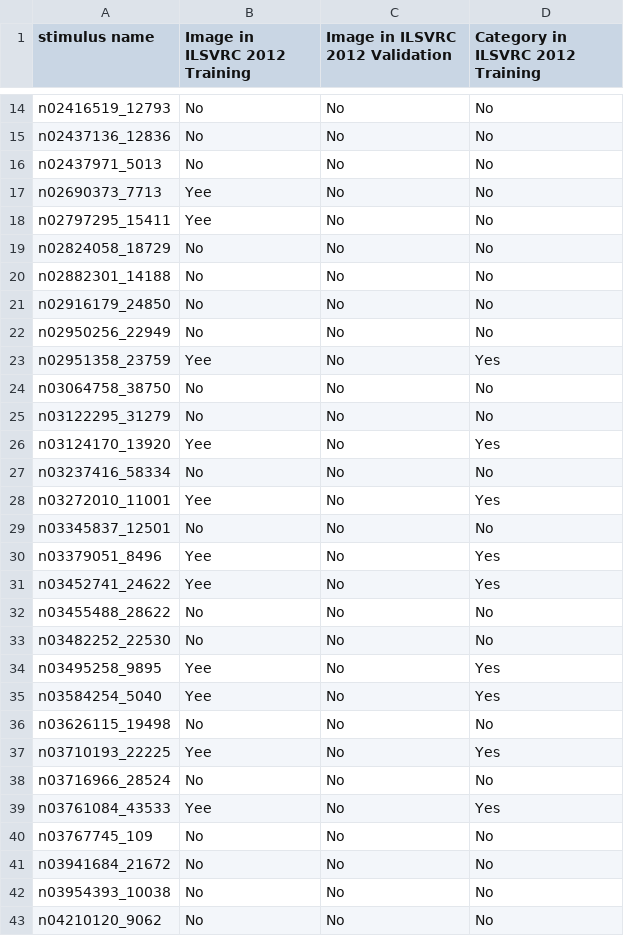
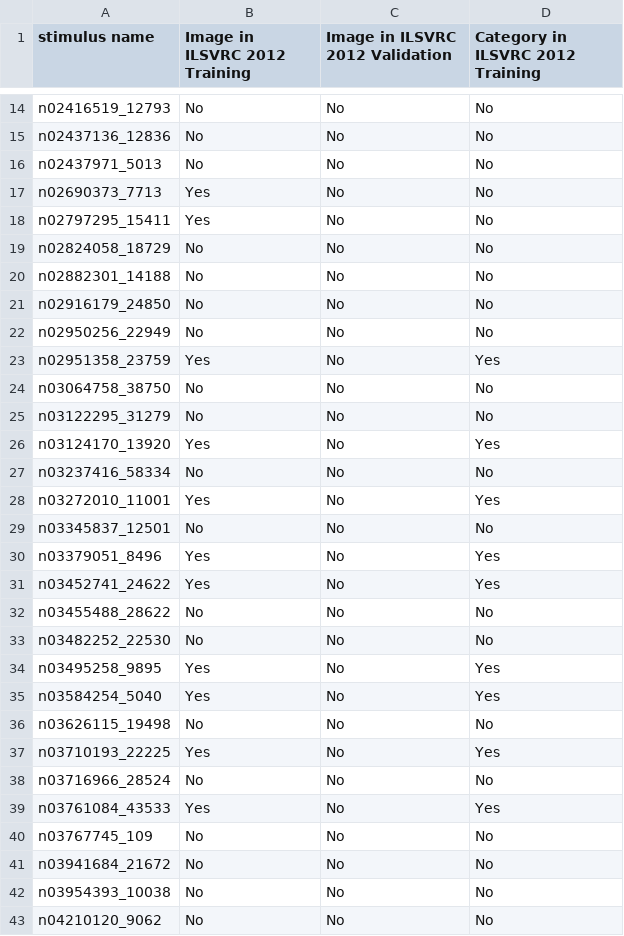
Before and after one commit to KamitaniLab/GenericObjectDecoding, a CSV file: data/stimulus_info_ImageNetTest.csv, drawn as a sheet; only a part is shown, gaps mark what is left out; the diff covers the shown part only.

Commit message:
Fix typo

```diff
--- a/data/stimulus_info_ImageNetTest.csv
+++ b/data/stimulus_info_ImageNetTest.csv
@@ -16,4 +16,4 @@ n02437136_12836,No,No,No
 n02437971_5013,No,No,No
-n02690373_7713,Yee,No,No
-n02797295_15411,Yee,No,No
+n02690373_7713,Yes,No,No
+n02797295_15411,Yes,No,No
 n02824058_18729,No,No,No
@@ -22,19 +22,19 @@ n02916179_24850,No,No,No
 n02950256_22949,No,No,No
-n02951358_23759,Yee,No,Yes
+n02951358_23759,Yes,No,Yes
 n03064758_38750,No,No,No
 n03122295_31279,No,No,No
-n03124170_13920,Yee,No,Yes
+n03124170_13920,Yes,No,Yes
 n03237416_58334,No,No,No
-n03272010_11001,Yee,No,Yes
+n03272010_11001,Yes,No,Yes
 n03345837_12501,No,No,No
-n03379051_8496,Yee,No,Yes
-n03452741_24622,Yee,No,Yes
+n03379051_8496,Yes,No,Yes
+n03452741_24622,Yes,No,Yes
 n03455488_28622,No,No,No
 n03482252_22530,No,No,No
-n03495258_9895,Yee,No,Yes
-n03584254_5040,Yee,No,Yes
+n03495258_9895,Yes,No,Yes
+n03584254_5040,Yes,No,Yes
 n03626115_19498,No,No,No
-n03710193_22225,Yee,No,Yes
+n03710193_22225,Yes,No,Yes
 n03716966_28524,No,No,No
-n03761084_43533,Yee,No,Yes
+n03761084_43533,Yes,No,Yes
 n03767745_109,No,No,No
```
Also changed, not shown: 5 edited cells elsewhere in this file.
